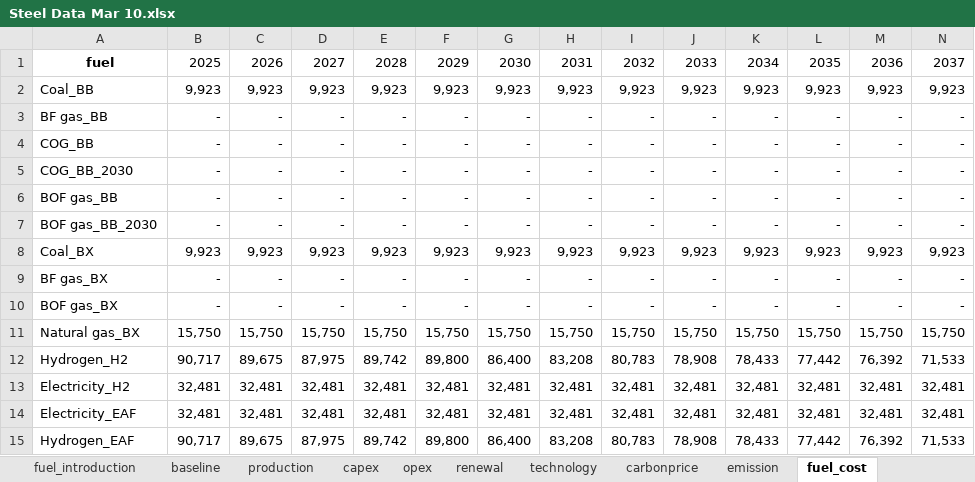
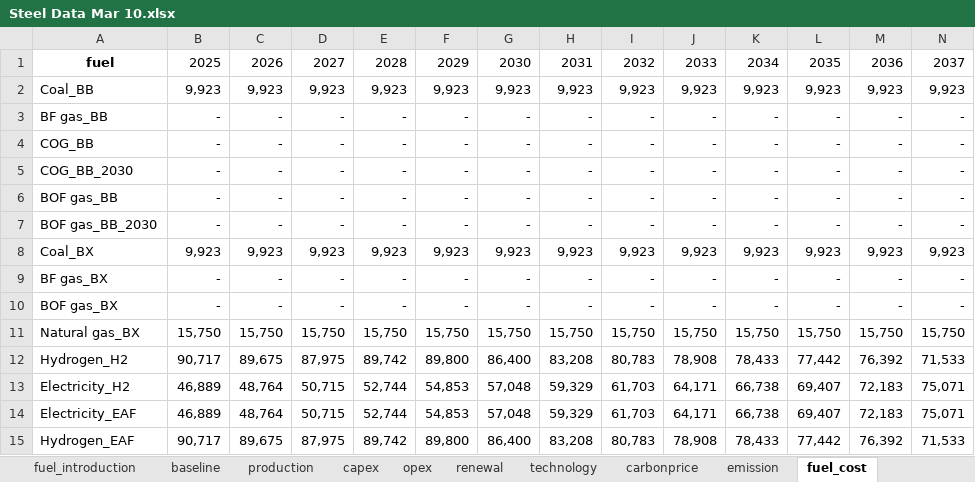
Before and after one commit to PLANiT-Institute/systempathway, an Excel workbook: database/Steel Data Mar 10.xlsx, sheet fuel_cost, drawn as a sheet; only a part is shown; values as stored, in another font and other column widths than the file's, no borders; removed rows and columns are numbered as before the commit, all else as after; rows hold the shown columns only; the diff names each change by its address in the sheet, - before the commit and + after, or states it on an @@ line.

```diff
--- a/database/Steel Data Mar 10.xlsx (sheet fuel_cost)
+++ b/database/Steel Data Mar 10.xlsx (sheet fuel_cost)
-row 13: Electricity_H2 | 32,481 | 32,481 | 32,481 | 32,481 | 32,481 | 32,481 | 32,481 | 32,481 | 32,481 | 32,481 | 32,481 | 32,481 | 32,481
-row 14: Electricity_EAF | 32,481 | 32,481 | 32,481 | 32,481 | 32,481 | 32,481 | 32,481 | 32,481 | 32,481 | 32,481 | 32,481 | 32,481 | 32,481
+row 13: Electricity_H2 | 46,889 | 48,764 | 50,715 | 52,744 | 54,853 | 57,048 | 59,329 | 61,703 | 64,171 | 66,738 | 69,407 | 72,183 | 75,071
+row 14: Electricity_EAF | 46,889 | 48,764 | 50,715 | 52,744 | 54,853 | 57,048 | 59,329 | 61,703 | 64,171 | 66,738 | 69,407 | 72,183 | 75,071
```
Also changed, not shown: sheet feedstock_cost, sheet technology, results/Model_Output.xlsx, 2 other files.
